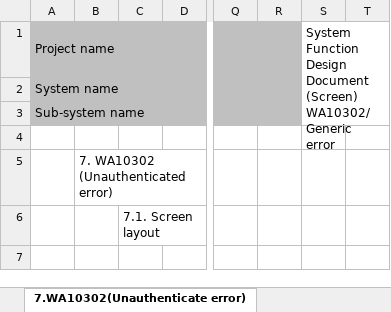
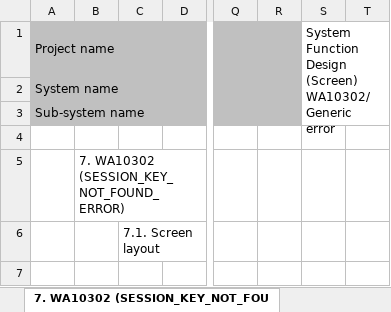
Before and after one commit to Fintan-contents/nablarch-system-development-guide, an Excel workbook: en/Sample_Project/Design_Document/A1_Project_Management_System/030_Application_Design/010_System_Functional_Design/System_function_design(screen)_WA10302_General_error.xlsx, sheet 7. WA10302 (SESSION_KEY_NOT_FOU, drawn as a sheet; only a part is shown, gaps mark what is left out; values as stored, in another font and other column widths than the file's, no borders; charts and pictures not drawn; ↵ is a line break in a cell; the diff names each change by its address in the sheet, - before the commit and + after, or states it on an @@ line.

```diff
--- a/en/Sample_Project/Design_Document/A1_Project_Management_System/030_Application_Design/010_System_Functional_Design/System_function_design(screen)_WA10302_General_error.xlsx (sheet 7. WA10302 (SESSION_KEY_NOT_FOU)
+++ b/en/Sample_Project/Design_Document/A1_Project_Management_System/030_Application_Design/010_System_Functional_Design/System_function_design(screen)_WA10302_General_error.xlsx (sheet 7. WA10302 (SESSION_KEY_NOT_FOU)
-sheet tab: 7.WA10302(Unauthenticate error)
+sheet tab: 7. WA10302 (SESSION_KEY_NOT_FOU
-S1: …Function Design Document (Screen) ↵ WA10302/Generic…
+S1: …Function Design (Screen) ↵ WA10302/Generic…
-B5: 7. WA10302 (Unauthenticated error)
+B5: 7. WA10302 (SESSION_KEY_NOT_FOUND_ERROR)
```
Also changed, not shown: sheet Contents, sheet 2. WA10302 (ERROR), sheet 3. WA10302 (DOUBLE_SUBMISSION_E, sheet 4. WA10302 (OPTIMISTIC_LOCK_ERR, sheet 5. WA10302 (PAGE_NOT_FOUND_ERRO, sheet 8. WA10302 (REQUEST_ENTITY_TOO_, 5 more sheets, other sheet tabs, charts or pictures.
